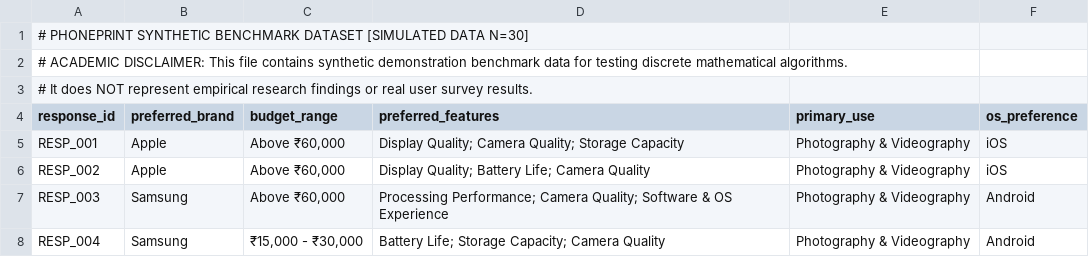
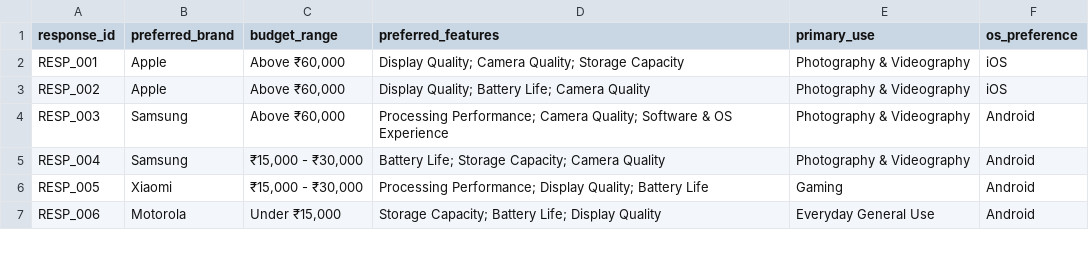
Before and after one commit to Swapnil-Ghosh06/PhonePrint, a CSV file: pipeline/data/survey_demo_data.csv, drawn as a sheet; only a part is shown; the shorter side is filled out with more unchanged rows.

```diff
--- a/pipeline/data/survey_demo_data.csv
+++ b/pipeline/data/survey_demo_data.csv
@@ -1,4 +1 @@
-# PHONEPRINT SYNTHETIC BENCHMARK DATASET [SIMULATED DATA N=30]
-# ACADEMIC DISCLAIMER: This file contains synthetic demonstration benchmark data for testing discrete mathematical algorithms.
-# It does NOT represent empirical research findings or real user survey results.
 response_id,preferred_brand,budget_range,preferred_features,primary_use,os_preference
```
Also changed, not shown: src/data/survey_demo_data.csv, 6 other files.
